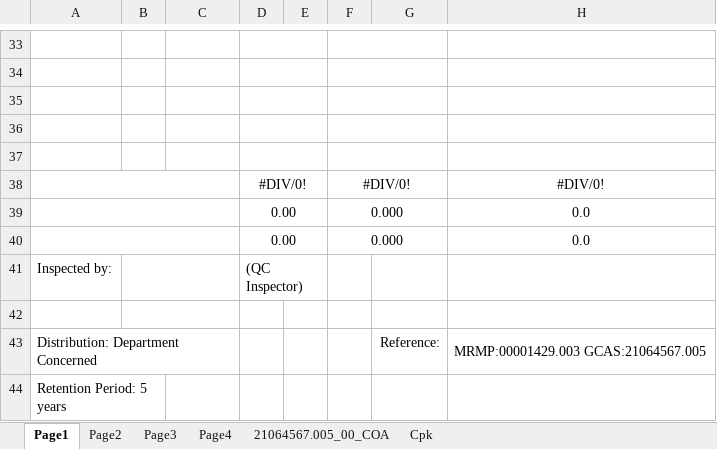
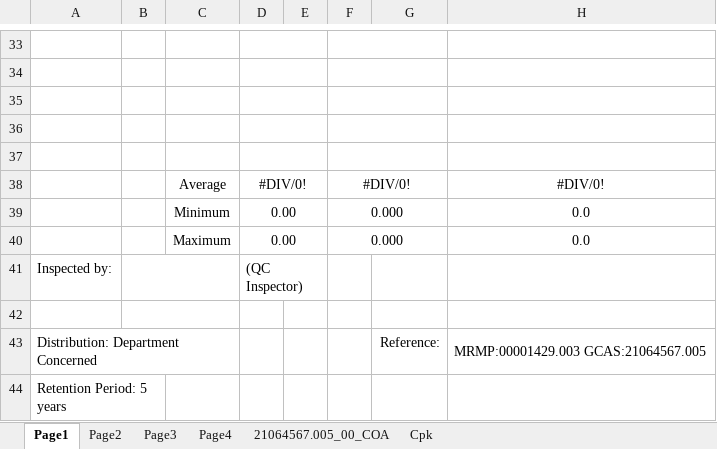
Before and after one commit to dev-vision-ai/SwansonIndiaPortal, an Excel workbook: backend/templates/176-18cp-ww.xlsx, sheet Page1, drawn as a sheet; only a part is shown, gaps mark what is left out; values as stored, in another font and other column widths than the file's, no borders; conditional formats not drawn; the diff names each change by its address in the sheet, - before the commit and + after, or states it on an @@ line.

```diff
--- a/backend/templates/176-18cp-ww.xlsx (sheet Page1)
+++ b/backend/templates/176-18cp-ww.xlsx (sheet Page1)
-A38:C38 merged
-C38: (empty)
+C38: Average
-A39:C39 merged
-C39: (empty)
+C39: Minimum
-A40:C40 merged
-C40: (empty)
+C40: Maximum
```
Also changed, not shown: 2 other files.
